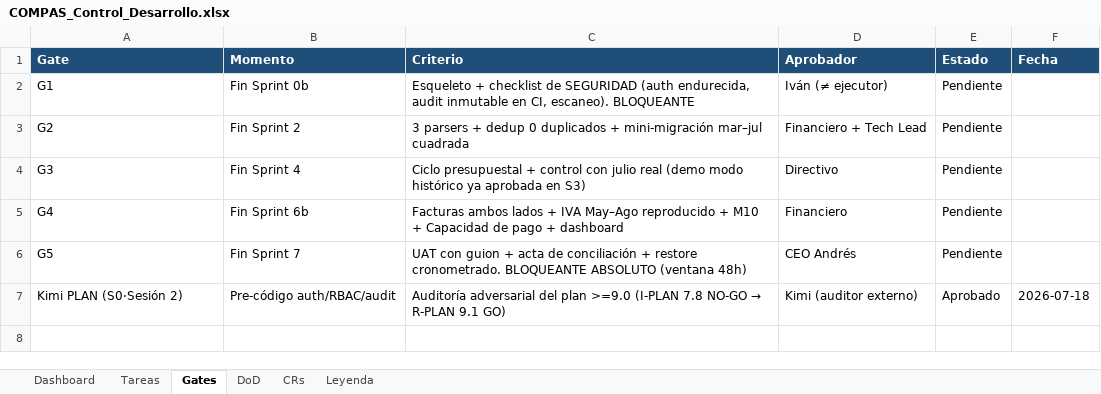
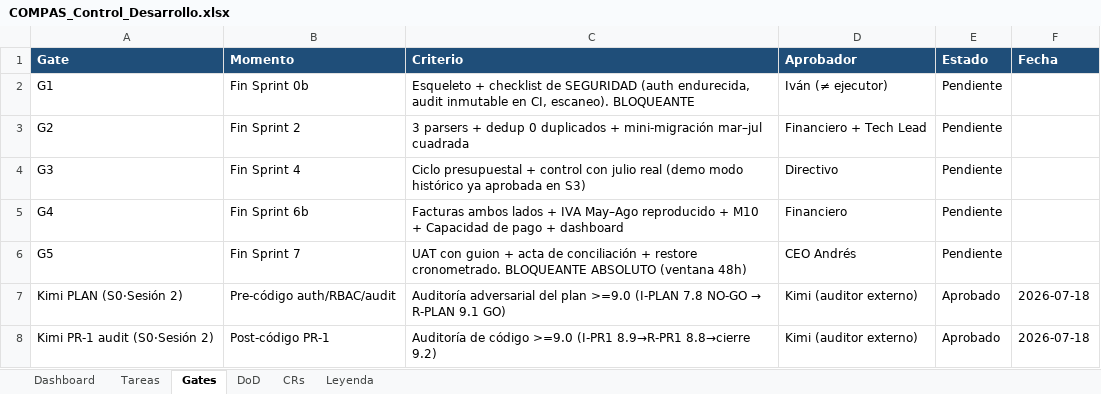
Before and after one commit to RoddosColombia/compas, an Excel workbook: docs/COMPAS_Control_Desarrollo.xlsx, sheet Gates, drawn as a sheet; values as stored, in another font and other column widths than the file's, no borders; the diff names each change by its address in the sheet, - before the commit and + after, or states it on an @@ line.

```diff
--- a/docs/COMPAS_Control_Desarrollo.xlsx (sheet Gates)
+++ b/docs/COMPAS_Control_Desarrollo.xlsx (sheet Gates)
+row 8: Kimi PR-1 audit (S0·Sesión 2) | Post-código PR-1 | Auditoría de código >=9.0 (I-PR1 8.9→R-PR1 8.8→cierre 9.2) | Kimi (auditor externo) | Aprobado | 2026-07-18
```
Also changed, not shown: sheet Tareas, 1 other file.
